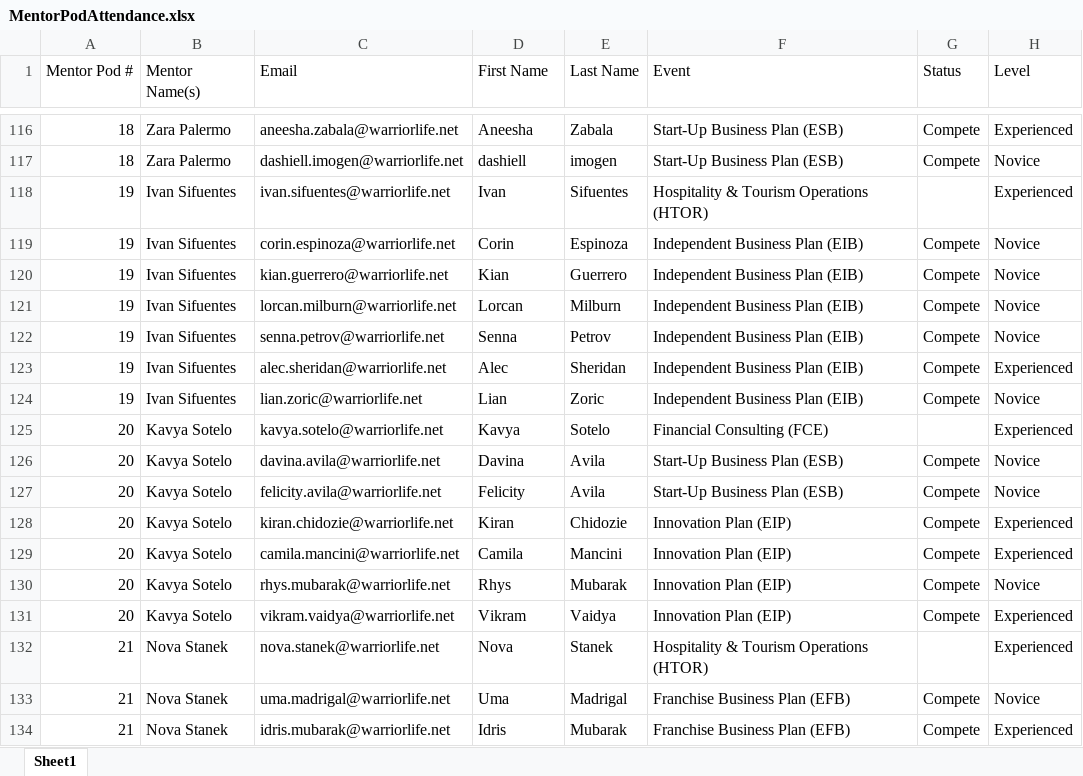
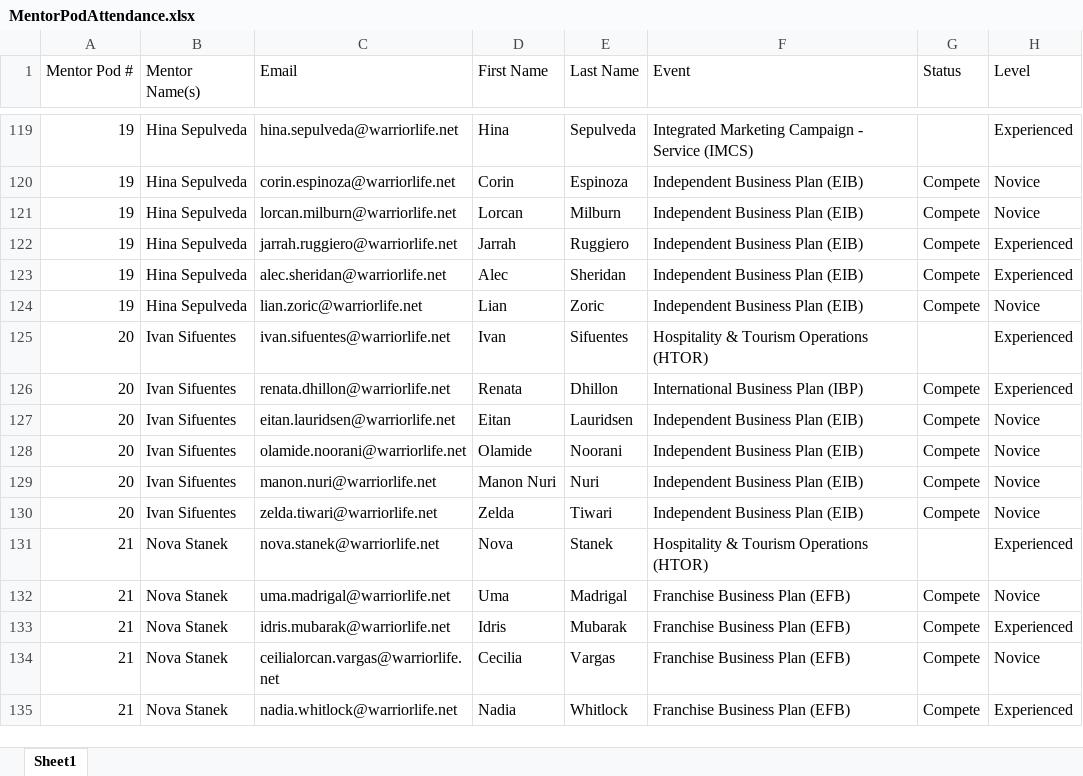
Before and after one commit to hweichen77-dot/DECA-mentor-pods, an Excel workbook: MentorPodAttendance.xlsx, sheet Sheet1, drawn as a sheet; only a part is shown, gaps mark what is left out; the shorter side is filled out with more unchanged rows; values as stored, in another font and other column widths than the file's, no borders; removed rows and columns are numbered as before the commit, all else as after; the diff covers the shown part only; the diff names each change by its address in the sheet, - before the commit and + after, or states it on an @@ line.

```diff
--- a/MentorPodAttendance.xlsx (sheet Sheet1)
+++ b/MentorPodAttendance.xlsx (sheet Sheet1)
-row 116: 18 | Zara Palermo | aneesha.zabala@warriorlife.net | Aneesha | Zabala | Start-Up Business Plan (ESB) | Compete | Experienced
-row 117: 18 | Zara Palermo | dashiell.imogen@warriorlife.net | dashiell | imogen | Start-Up Business Plan (ESB) | Compete | Novice
-row 118: 19 | Ivan Sifuentes | ivan.sifuentes@warriorlife.net | Ivan | Sifuentes | Hospitality & Tourism Operations (HTOR) |  | Experienced
+row 119: 19 | Hina Sepulveda | hina.sepulveda@warriorlife.net | Hina | Sepulveda | Integrated Marketing Campaign - Service (IMCS) |  | Experienced
-B120 (Mentor Name(s)): Ivan Sifuentes
+B120 (Mentor Name(s)): Hina Sepulveda
-row 120: 19 | Ivan Sifuentes | kian.guerrero@warriorlife.net | Kian | Guerrero | Independent Business Plan (EIB) | Compete | Novice
-B121 (Mentor Name(s)): Ivan Sifuentes
+B121 (Mentor Name(s)): Hina Sepulveda
-row 122: 19 | Ivan Sifuentes | senna.petrov@warriorlife.net | Senna | Petrov | Independent Business Plan (EIB) | Compete | Novice
+row 122: 19 | Hina Sepulveda | jarrah.ruggiero@warriorlife.net | Jarrah | Ruggiero | Independent Business Plan (EIB) | Compete | Experienced
-B123:B124 (Mentor Name(s)): Ivan Sifuentes
+B123:B124 (Mentor Name(s)): Hina Sepulveda
-row 125: 20 | Kavya Sotelo | kavya.sotelo@warriorlife.net | Kavya | Sotelo | Financial Consulting (FCE) |  | Experienced
+row 125: 20 | Ivan Sifuentes | ivan.sifuentes@warriorlife.net | Ivan | Sifuentes | Hospitality & Tourism Operations (HTOR) |  | Experienced
+row 126: 20 | Ivan Sifuentes | renata.dhillon@warriorlife.net | Renata | Dhillon | International Business Plan (IBP) | Compete | Experienced
-B127 (Mentor Name(s)): Kavya Sotelo
+B127 (Mentor Name(s)): Ivan Sifuentes
-C127 (Email): davina.avila@warriorlife.net
+C127 (Email): eitan.lauridsen@warriorlife.net
-D127 (First Name): Davina
+D127 (First Name): Eitan
-E127 (Last Name): Avila
+E127 (Last Name): Lauridsen
-F127 (Event): Start-Up Business Plan (ESB)
+F127 (Event): Independent Business Plan (EIB)
+row 128: 20 | Ivan Sifuentes | olamide.noorani@warriorlife.net | Olamide | Noorani | Independent Business Plan (EIB) | Compete | Novice
+row 129: 20 | Ivan Sifuentes | manon.nuri@warriorlife.net | Manon Nuri | Nuri | Independent Business Plan (EIB) | Compete | Novice
-B130 (Mentor Name(s)): Kavya Sotelo
+B130 (Mentor Name(s)): Ivan Sifuentes
-C130 (Email): felicity.avila@warriorlife.net
+C130 (Email): zelda.tiwari@warriorlife.net
-D130 (First Name): Felicity
+D130 (First Name): Zelda
-E130 (Last Name): Avila
+E130 (Last Name): Tiwari
-F130 (Event): Start-Up Business Plan (ESB)
+F130 (Event): Independent Business Plan (EIB)
-row 128: 20 | Kavya Sotelo | kiran.chidozie@warriorlife.net | Kiran | Chidozie | Innovation Plan (EIP) | Compete | Experienced
-row 129: 20 | Kavya Sotelo | camila.mancini@warriorlife.net | Camila | Mancini | Innovation Plan (EIP) | Compete | Experienced
-row 130: 20 | Kavya Sotelo | rhys.mubarak@warriorlife.net | Rhys | Mubarak | Innovation Plan (EIP) | Compete | Novice
-row 131: 20 | Kavya Sotelo | vikram.vaidya@warriorlife.net | Vikram | Vaidya | Innovation Plan (EIP) | Compete | Experienced
```
Also changed, not shown: 99 added rows, 95 removed rows and 170 edited cells elsewhere in this sheet, MentorPodSorting.xlsx, 2 other files.
